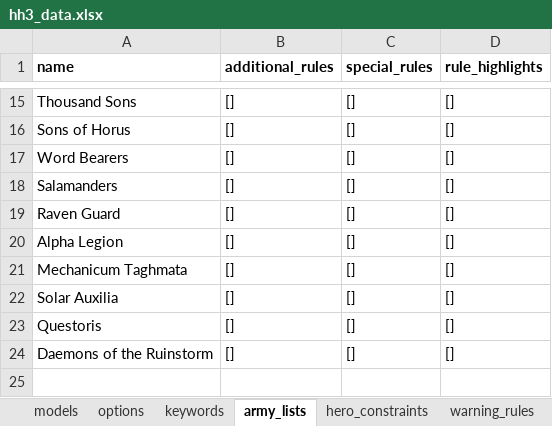
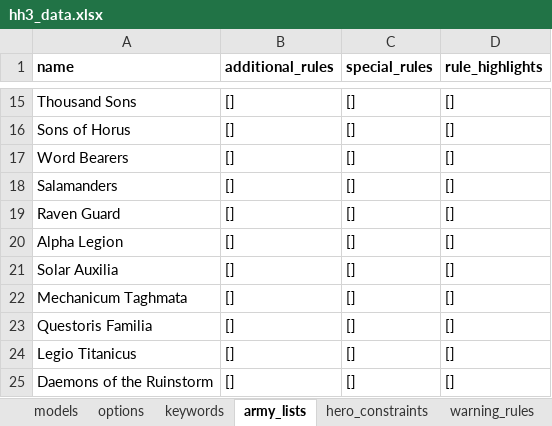
Before and after one commit to Hirmetrium/horusheresy-list-builder, an Excel workbook: data/hh3_data.xlsx, sheet army_lists, drawn as a sheet; only a part is shown, gaps mark what is left out; values as stored, in another font and other column widths than the file's, no borders; conditional formats not drawn; addresses are those after the commit; the diff names each change by its address in the sheet, - before the commit and + after, or states it on an @@ line.

Commit message:
solar mech and titan data

```diff
--- a/data/hh3_data.xlsx (sheet army_lists)
+++ b/data/hh3_data.xlsx (sheet army_lists)
+row 21: Solar Auxilia | [] | [] | []
-A23 (name): Solar Auxilia
+A23 (name): Questoris Familia
-A24 (name): Questoris
+A24 (name): Legio Titanicus
```
Also changed, not shown: sheet models, sheet hero_constraints, 5 other files.
